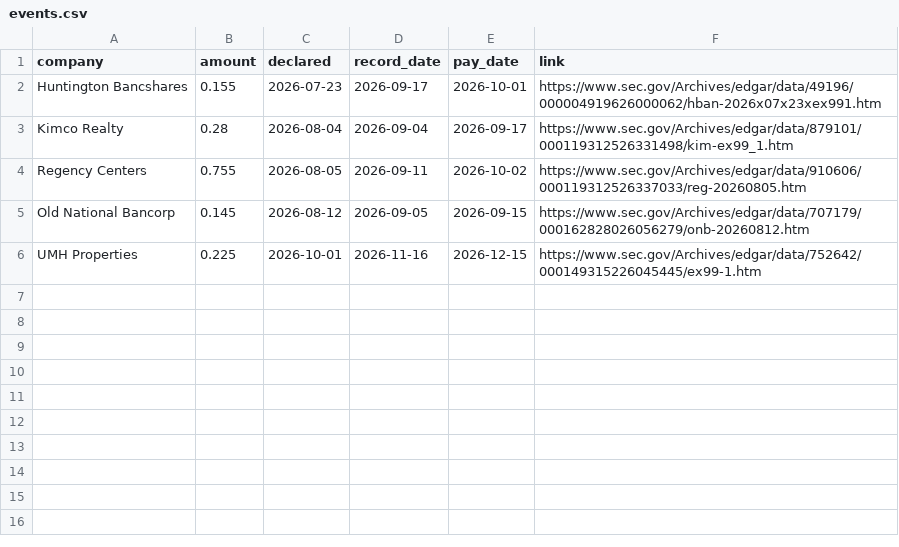
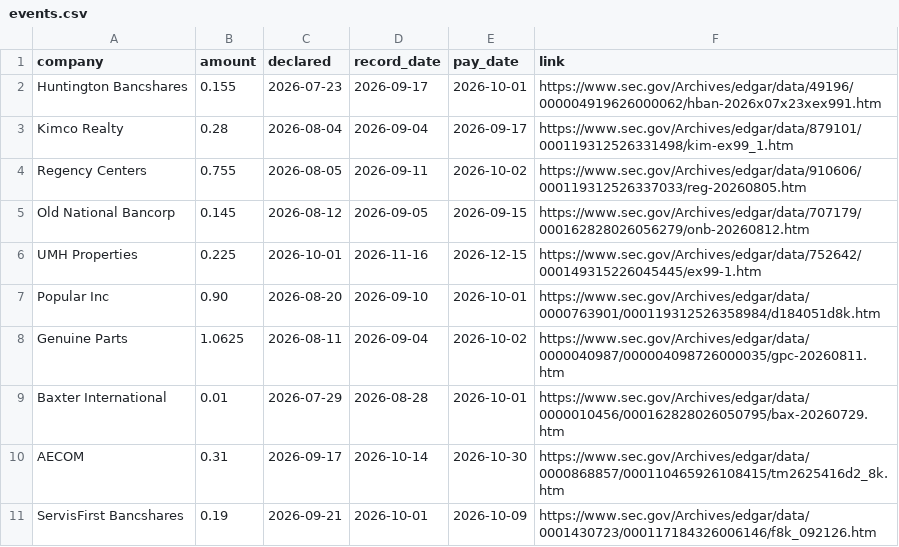
Before and after one commit to Kanss1176/corporate-actions-desk, a CSV file: events.csv, drawn as a sheet; the diff names each change by its address in the sheet, - before the commit and + after, or states it on an @@ line.

Commit message:
add five dividend events

```diff
--- a/events.csv
+++ b/events.csv
+row 7: Popular Inc | 0.90 | 2026-08-20 | 2026-09-10 | 2026-10-01 | https://www.sec.gov/Archives/edgar/data/0000763901/000119312526358984/d184051d8k.htm
+row 8: Genuine Parts | 1.0625 | 2026-08-11 | 2026-09-04 | 2026-10-02 | https://www.sec.gov/Archives/edgar/data/0000040987/000004098726000035/gpc-20260811.htm
+row 9: Baxter International | 0.01 | 2026-07-29 | 2026-08-28 | 2026-10-01 | https://www.sec.gov/Archives/edgar/data/0000010456/000162828026050795/bax-20260729.htm
+row 10: AECOM | 0.31 | 2026-09-17 | 2026-10-14 | 2026-10-30 | https://www.sec.gov/Archives/edgar/data/0000868857/000110465926108415/tm2625416d2_8k.htm
+row 11: ServisFirst Bancshares | 0.19 | 2026-09-21 | 2026-10-01 | 2026-10-09 | https://www.sec.gov/Archives/edgar/data/0001430723/000117184326006146/f8k_092126.htm
```
